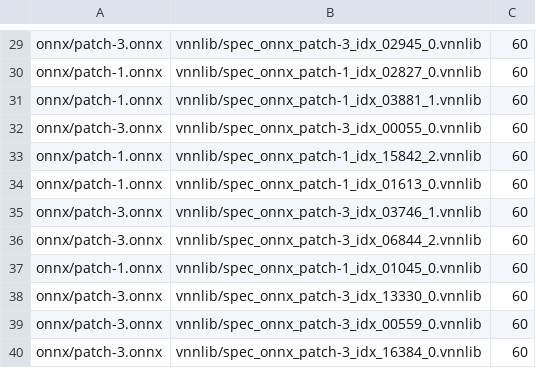
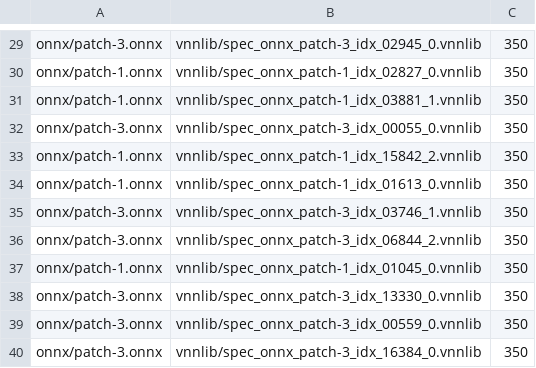
Before and after one commit to ChristopherBrix/vnncomp2023_benchmarks, a CSV file: benchmarks/cctsdb_yolo/instances.csv, drawn as a sheet; only a part is shown, gaps mark what is left out; the diff covers the shown part only; the diff names each change by its address in the sheet, - before the commit and + after, or states it on an @@ line.

```diff
--- a/benchmarks/cctsdb_yolo/instances.csv
+++ b/benchmarks/cctsdb_yolo/instances.csv
-C29:C40: 60
+C29:C40: 350
```
Also changed, not shown: 28 edited cells elsewhere in this file, 42 other files.
